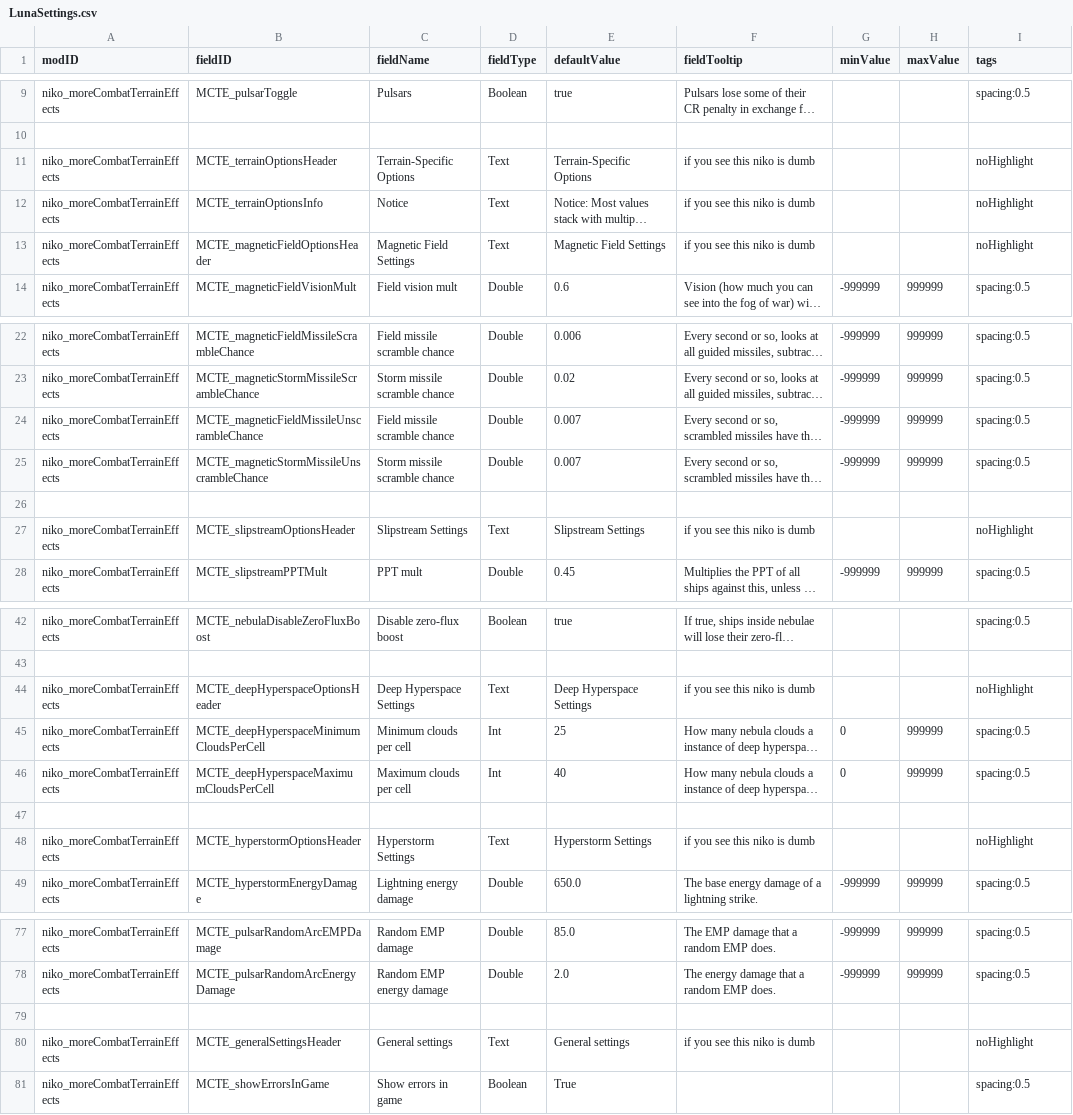
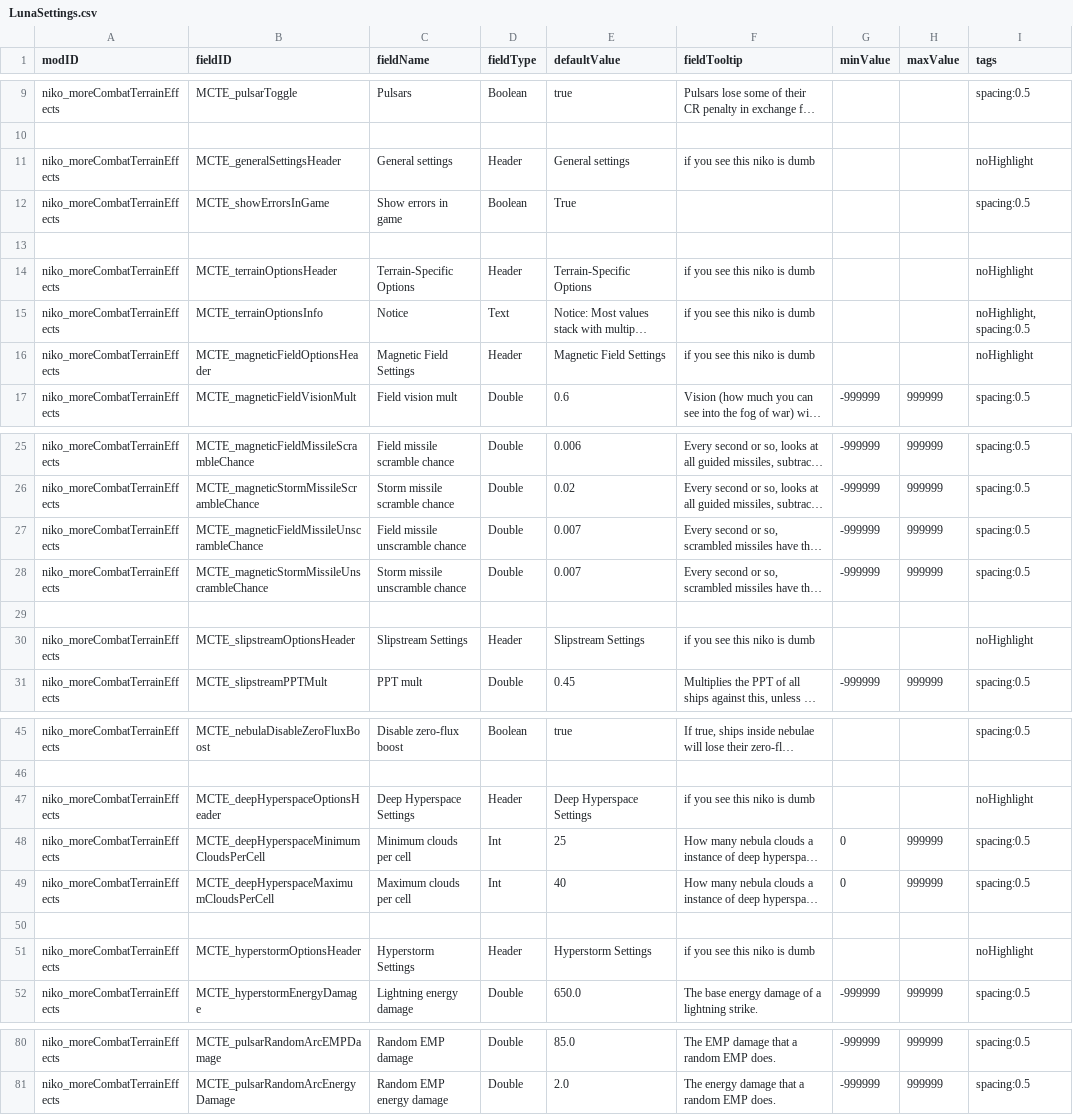
Before and after one commit to nikothedude/MoreCombatTerrainEffects, a CSV file: data/config/LunaSettings.csv, drawn as a sheet; only a part is shown, gaps mark what is left out; long unchanged cells end in …; removed rows and columns are numbered as before the commit, all else as after; the diff covers the shown part only; the diff names each change by its address in the sheet, - before the commit and + after, or states it on an @@ line.

```diff
--- a/data/config/LunaSettings.csv
+++ b/data/config/LunaSettings.csv
+row 11: niko_moreCombatTerrainEffects | MCTE_generalSettingsHeader | General settings | Header | General settings | if you see this niko is dumb |  |  | noHighlight
@@ row 81 moved to row 12: niko_moreCombatTerrainEffects @@
+row 13: (empty)
-D14 (fieldType): Text
+D14 (fieldType): Header
-I15 (tags): noHighlight
+I15 (tags): noHighlight, spacing:0.5
-D16 (fieldType): Text
+D16 (fieldType): Header
-C27 (fieldName): Field missile scramble chance
+C27 (fieldName): Field missile unscramble chance
-C28 (fieldName): Storm missile scramble chance
+C28 (fieldName): Storm missile unscramble chance
-D30 (fieldType): Text
+D30 (fieldType): Header
-D47 (fieldType): Text
+D47 (fieldType): Header
-D51 (fieldType): Text
+D51 (fieldType): Header
-row 79: (empty)
-row 80: niko_moreCombatTerrainEffects | MCTE_generalSettingsHeader | General settings | Text | General settings | if you see this niko is dumb |  |  | noHighlight
```
Also changed, not shown: 4 edited cells elsewhere in this file, 6 other files.
